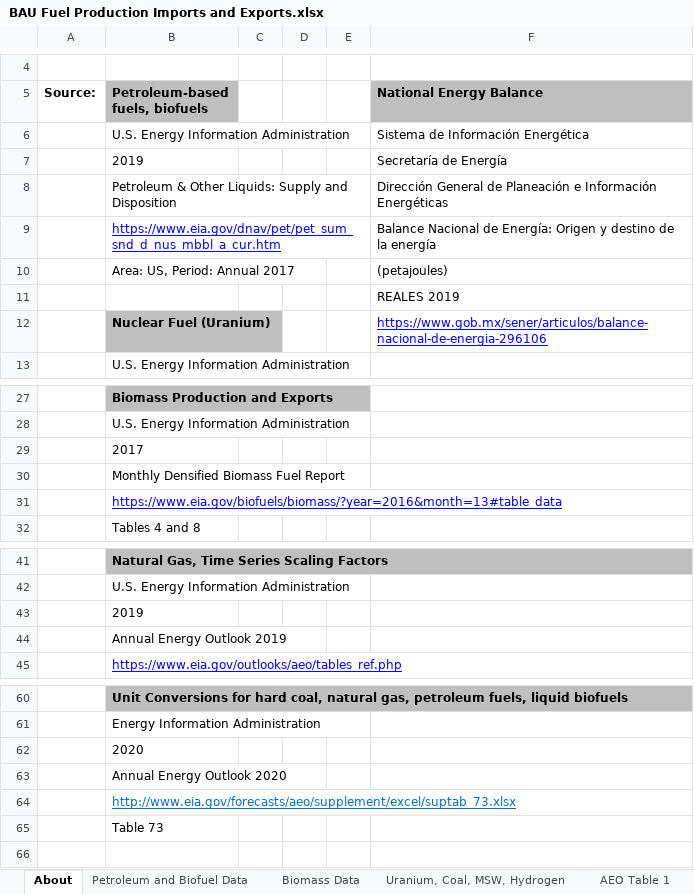
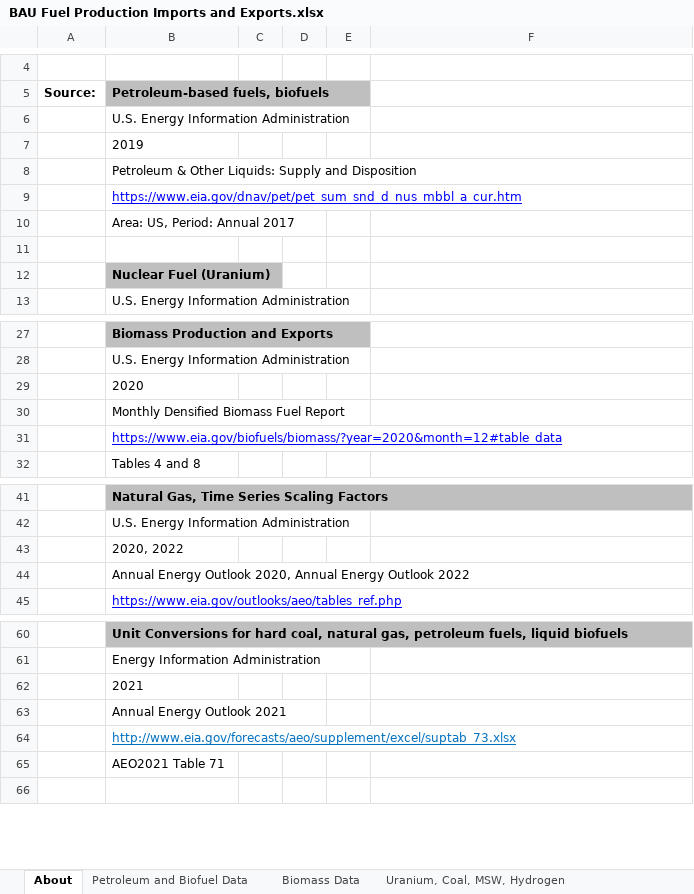
Before and after one commit to EnergyInnovation/eps-mexico, an Excel workbook: InputData/fuels/BFPIaE/BAU Fuel Production Imports and Exports.xlsx, sheet About, drawn as a sheet; only a part is shown, gaps mark what is left out; values as stored, in another font and other column widths than the file's, no borders; removed rows and columns are numbered as before the commit, all else as after; the diff covers the shown part only; the diff names each change by its address in the sheet, - before the commit and + after, or states it on an @@ line.

```diff
--- a/InputData/fuels/BFPIaE/BAU Fuel Production Imports and Exports.xlsx (sheet About)
+++ b/InputData/fuels/BFPIaE/BAU Fuel Production Imports and Exports.xlsx (sheet About)
-F5: National Energy Balance
+F5: (empty)
-F5 fill: #BFBFBF
+F5 fill: none
-F6: Sistema de Información Energética
+F6: (empty)
-F7: Secretaría de Energía
+F7: (empty)
-F8: Dirección General de Planeación e Información Energéticas
+F8: (empty)
-F9: Balance Nacional de Energía: Origen y destino de la energía
+F9: (empty)
-F10: (petajoules)
+F10: (empty)
-F11: REALES 2019
+F11: (empty)
-F12: https://www.gob.mx/sener/articulos/balance-nacional-de-energia-296106
+F12: (empty)
-row 29:  | 2017
+row 29:  | 2020
-B31 (Petroleum-based fuels, biofuels): https://www.eia.gov/biofuels/biomass/?year=2016&month=13#table_data
+B31 (Petroleum-based fuels, biofuels): https://www.eia.gov/biofuels/biomass/?year=2020&month=12#table_data
-B43 (Petroleum-based fuels, biofuels): 2019
+B43 (Petroleum-based fuels, biofuels): 2020, 2022
-B44 (Petroleum-based fuels, biofuels): Annual Energy Outlook 2019
+B44 (Petroleum-based fuels, biofuels): Annual Energy Outlook 2020, Annual Energy Outlook 2022
-B62 (Petroleum-based fuels, biofuels): 2020
+B62 (Petroleum-based fuels, biofuels): 2021
-B63 (Petroleum-based fuels, biofuels): Annual Energy Outlook 2020
+B63 (Petroleum-based fuels, biofuels): Annual Energy Outlook 2021
-B65 (Petroleum-based fuels, biofuels): Table 73
+B65 (Petroleum-based fuels, biofuels): AEO2021 Table 71
```
Also changed, not shown: cell formats elsewhere in this sheet, sheet Time Series Scaling Factors, sheet AEO 2023 Table 71, sheet AEO 2023 Table 58, sheet AEO 2023 Table 1, sheet AEO 2022 Table 1, sheet BFPIaE-production, 5 more sheets, other sheet tabs, formulas that keep their value, hidden cells, charts or pictures, InputData/CSV Export Tool.xlsm, InputData/add-outputs/HOIpTP/Health Outcome Incidence per Ton Pollutant.xlsx, 9 other files.
